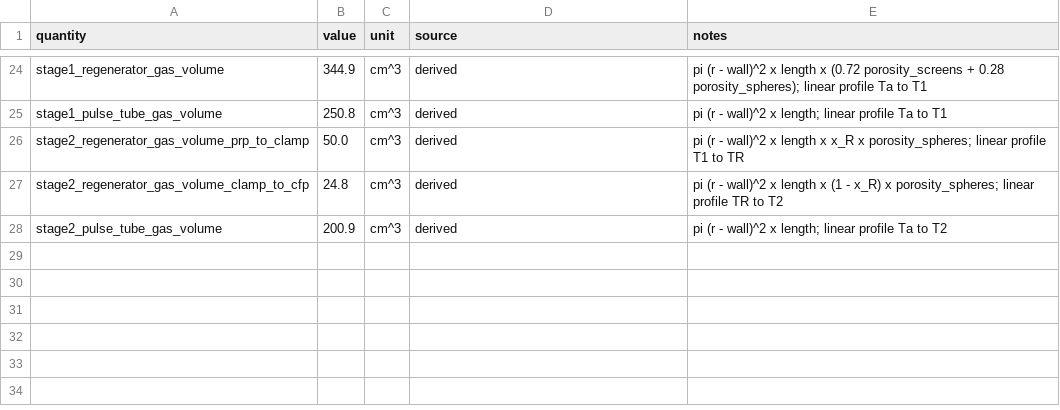
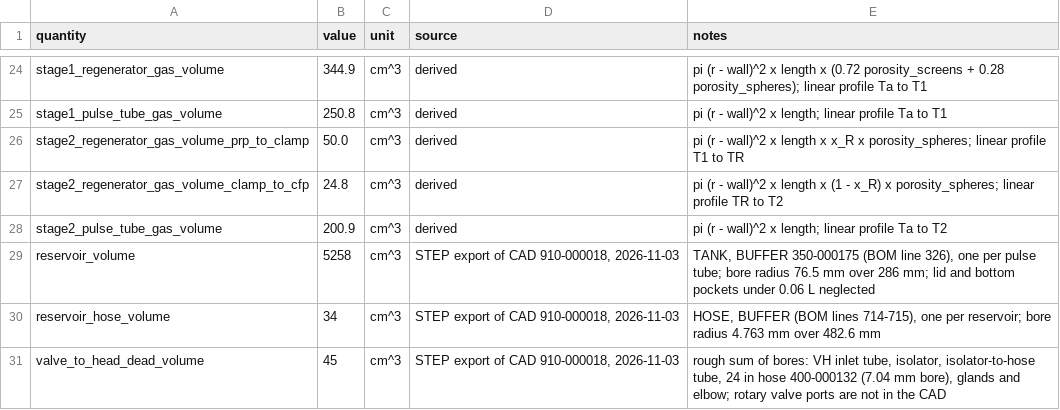
Before and after one commit to epierce-maybell/pulse-tube-cooldown, a CSV file: data/sn09/pulse_tube/geometry.csv, drawn as a sheet; only a part is shown, gaps mark what is left out; the diff names each change by its address in the sheet, - before the commit and + after, or states it on an @@ line.

Commit message:
Record pulse-tube reservoir and dead volumes

```diff
--- a/data/sn09/pulse_tube/geometry.csv
+++ b/data/sn09/pulse_tube/geometry.csv
+row 29: reservoir_volume | 5258 | cm^3 | STEP export of CAD 910-000018, 2026-11-03 | TANK, BUFFER 350-000175 (BOM line 326), one per pulse tube; bore radius 76.5 mm over 286 mm; lid and bottom pockets under 0.06 L neglected
+row 30: reservoir_hose_volume | 34 | cm^3 | STEP export of CAD 910-000018, 2026-11-03 | HOSE, BUFFER (BOM lines 714-715), one per reservoir; bore radius 4.763 mm over 482.6 mm
+row 31: valve_to_head_dead_volume | 45 | cm^3 | STEP export of CAD 910-000018, 2026-11-03 | rough sum of bores: VH inlet tube, isolator, isolator-to-hose tube, 24 in hose 400-000132 (7.04 mm bore), glands and elbow; rotary valve ports are not in the CAD
```
Also changed, not shown: 1 other file.
